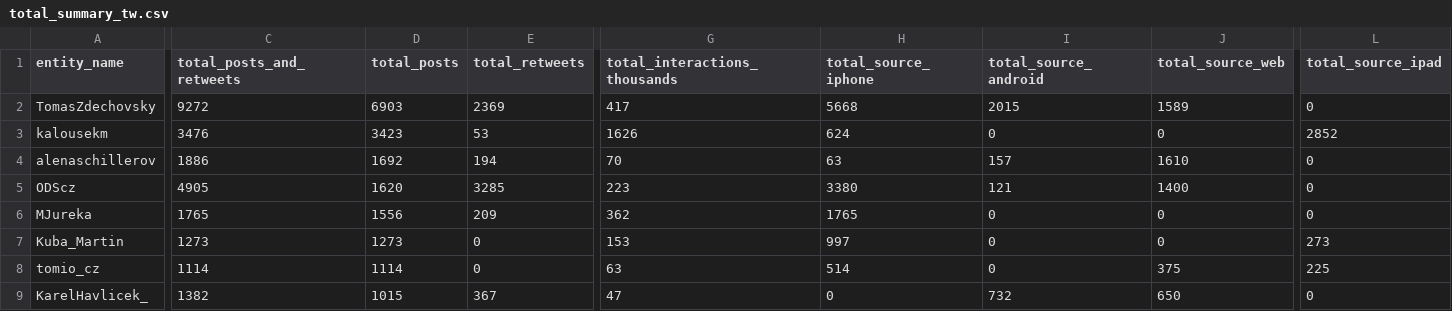
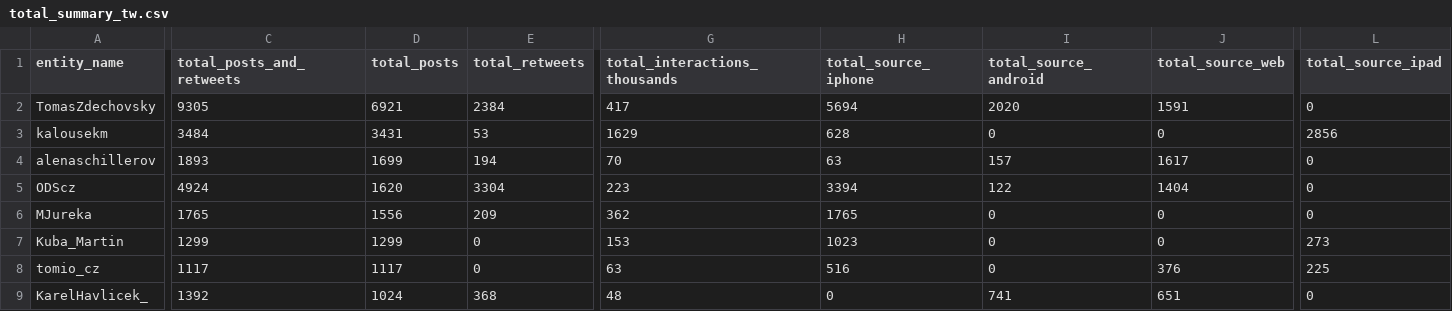
Before and after one commit to opop999/election_monitoring_social_media_communication, a CSV file: data/summary_tables/total_summary_tw.csv, drawn as a sheet; only a part is shown, gaps mark what is left out; the diff covers the shown part only; the diff names each change by its address in the sheet, - before the commit and + after, or states it on an @@ line.

```diff
--- a/data/summary_tables/total_summary_tw.csv
+++ b/data/summary_tables/total_summary_tw.csv
-C2 (total_posts_and_retweets): 9272
+C2 (total_posts_and_retweets): 9305
-D2 (total_posts): 6903
+D2 (total_posts): 6921
-E2 (total_retweets): 2369
+E2 (total_retweets): 2384
-H2 (total_source_iphone): 5668
+H2 (total_source_iphone): 5694
-I2 (total_source_android): 2015
+I2 (total_source_android): 2020
-J2 (total_source_web): 1589
+J2 (total_source_web): 1591
-C3 (total_posts_and_retweets): 3476
+C3 (total_posts_and_retweets): 3484
-D3 (total_posts): 3423
+D3 (total_posts): 3431
-G3 (total_interactions_thousands): 1626
+G3 (total_interactions_thousands): 1629
-H3 (total_source_iphone): 624
+H3 (total_source_iphone): 628
-L3 (total_source_ipad): 2852
+L3 (total_source_ipad): 2856
-C4 (total_posts_and_retweets): 1886
+C4 (total_posts_and_retweets): 1893
-D4 (total_posts): 1692
+D4 (total_posts): 1699
-J4 (total_source_web): 1610
+J4 (total_source_web): 1617
-C5 (total_posts_and_retweets): 4905
+C5 (total_posts_and_retweets): 4924
-E5 (total_retweets): 3285
+E5 (total_retweets): 3304
-H5 (total_source_iphone): 3380
+H5 (total_source_iphone): 3394
-I5 (total_source_android): 121
+I5 (total_source_android): 122
-J5 (total_source_web): 1400
+J5 (total_source_web): 1404
-C7 (total_posts_and_retweets): 1273
+C7 (total_posts_and_retweets): 1299
-D7 (total_posts): 1273
+D7 (total_posts): 1299
-H7 (total_source_iphone): 997
+H7 (total_source_iphone): 1023
-C8 (total_posts_and_retweets): 1114
+C8 (total_posts_and_retweets): 1117
-D8 (total_posts): 1114
+D8 (total_posts): 1117
-H8 (total_source_iphone): 514
+H8 (total_source_iphone): 516
-J8 (total_source_web): 375
+J8 (total_source_web): 376
-C9 (total_posts_and_retweets): 1382
+C9 (total_posts_and_retweets): 1392
-D9 (total_posts): 1015
+D9 (total_posts): 1024
-E9 (total_retweets): 367
+E9 (total_retweets): 368
-G9 (total_interactions_thousands): 47
+G9 (total_interactions_thousands): 48
-I9 (total_source_android): 732
+I9 (total_source_android): 741
-J9 (total_source_web): 650
+J9 (total_source_web): 651
```
Also changed, not shown: 75 edited cells elsewhere in this file, data/summary_tables/time_summary_tw.csv, data/summary_tables/time_summary_yt.csv, 23 other files.
